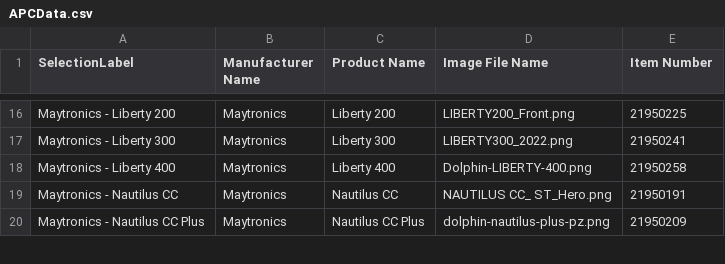
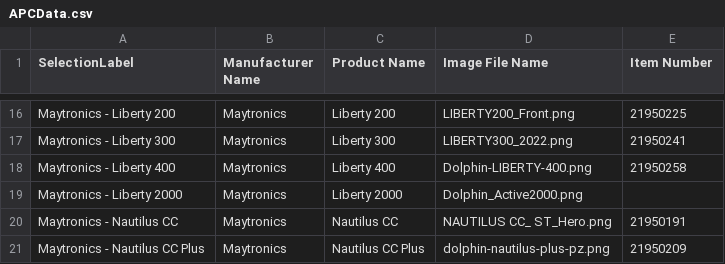
Before and after one commit to TemplateSourceData/APC, a CSV file: APCData.csv, drawn as a sheet; only a part is shown, gaps mark what is left out.

Commit message:
Update product data in APCData.csv
Replaced the entire content of APCData.csv with updated product information.

```diff
--- a/APCData.csv
+++ b/APCData.csv
@@ -18,2 +18,3 @@ Maytronics - Liberty 300,Maytronics,Liberty 300,LIBERTY300_2022.png,21950241
 Maytronics - Liberty 400,Maytronics,Liberty 400,Dolphin-LIBERTY-400.png,21950258
+Maytronics - Liberty 2000,Maytronics,Liberty 2000,Dolphin_Active2000.png,
 Maytronics - Nautilus CC,Maytronics,Nautilus CC,NAUTILUS CC_ ST_Hero.png,21950191
```
